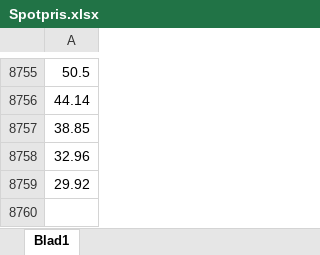
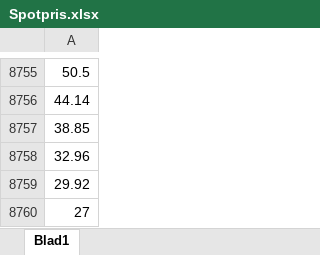
Before and after one commit to Jakobthuresson/Energigemenskaper, an Excel workbook: Spotpris.xlsx, sheet Blad1, drawn as a sheet; only a part is shown, gaps mark what is left out; values as stored, in another font and other column widths than the file's, no borders; the diff names each change by its address in the sheet, - before the commit and + after, or states it on an @@ line.

```diff
--- a/Spotpris.xlsx (sheet Blad1)
+++ b/Spotpris.xlsx (sheet Blad1)
+row 8760: 27
```
Also changed, not shown: 2 other files.
